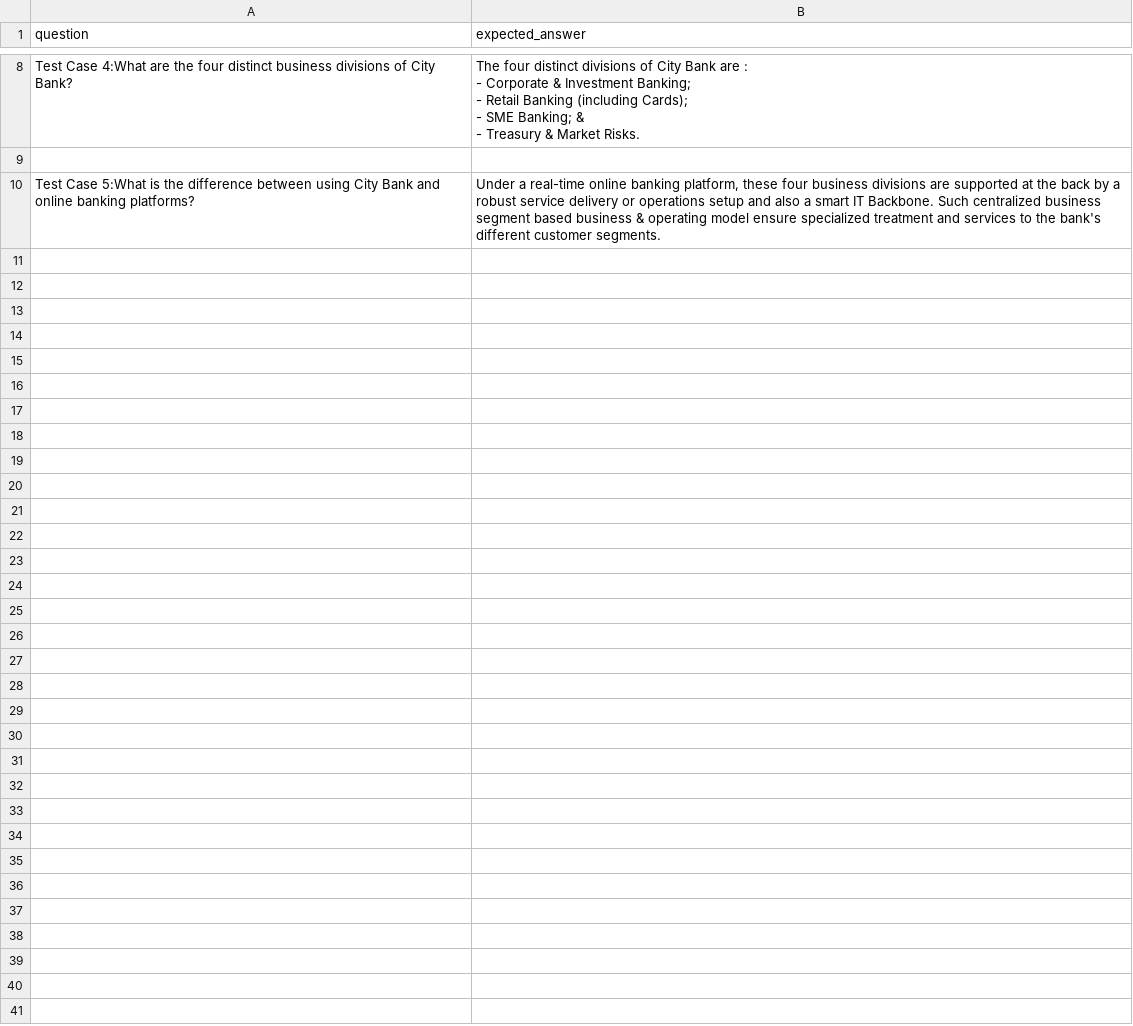
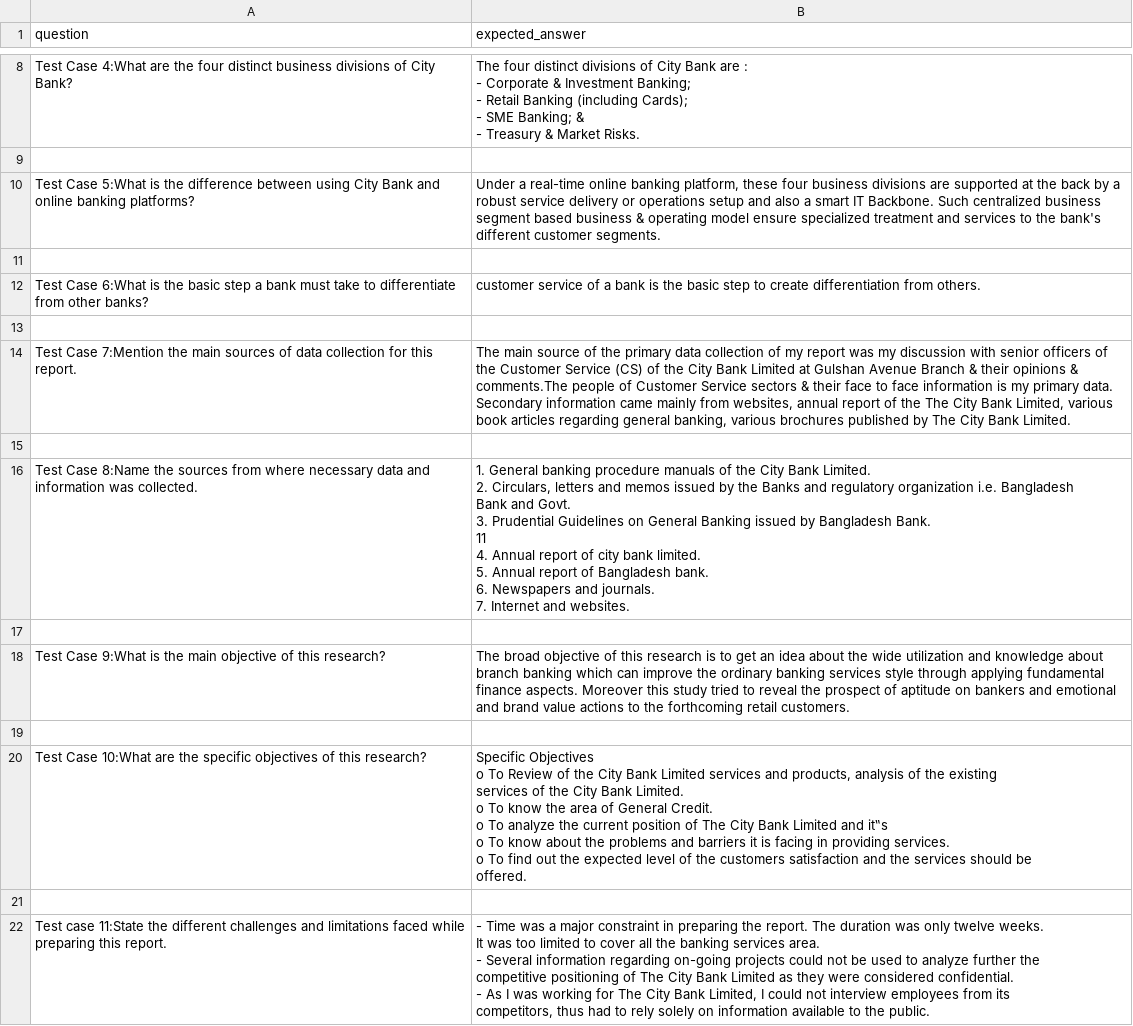
Before and after one commit to suhanaislam52/Bank-Service-Chatbot, a CSV file: testset.csv, drawn as a sheet; only a part is shown, gaps mark what is left out; ↵ is a line break in a cell; the diff names each change by its address in the sheet, - before the commit and + after, or states it on an @@ line.

Commit message:
Testset Update 2

```diff
--- a/testset.csv
+++ b/testset.csv
+row 11: (empty)
+row 12: Test Case 6:What is the basic step a bank must take to differentiate from other banks? | customer service of a bank is the basic step to create differentiation from others.
+row 13: (empty)
+row 14: Test Case 7:Mention the main sources of data collection for this report. | The main source of the primary data collection of my report was my discussion with senior officers of the Customer Service (CS) of the City Bank Limited at Gulshan Avenue Branch & their opinions & comments.The people of Customer Service sectors & their face to face information is my primary data. Secondary information came mainly from websites, annual report of the The City Bank Limited, various book articles regarding general banking, various brochures published by The City Bank Limited.
+row 15: (empty)
+row 16: Test Case 8:Name the sources from where necessary data and information was collected. | 1. General banking procedure manuals of the City Bank Limited. ↵ 2. Circulars, letters and memos issued by the Banks and regulatory organization i.e. Bangladesh ↵ Bank and Govt. ↵ 3. Prudential Guidelines on General Banking issued by Bangladesh Bank. ↵ 11 ↵ 4. Annual report of city bank limited. ↵ 5. Annual report of Bangladesh bank. ↵ 6. Newspapers and journals. ↵ 7. Internet and websites.
+row 17: (empty)
+row 18: Test Case 9:What is the main objective of this research? | The broad objective of this research is to get an idea about the wide utilization and knowledge about branch banking which can improve the ordinary banking services style through applying fundamental finance aspects. Moreover this study tried to reveal the prospect of aptitude on bankers and emotional and brand value actions to the forthcoming retail customers.
+row 19: (empty)
+row 20: Test Case 10:What are the specific objectives of this research? | Specific Objectives ↵ o To Review of the City Bank Limited services and products, analysis of the existing ↵ services of the City Bank Limited. ↵ o To know the area of General Credit. ↵ o To analyze the current position of The City Bank Limited and it‟s ↵ o To know about the problems and barriers it is facing in providing services. ↵ o To find out the expected level of the customers satisfaction and the services should be ↵ offered.
+row 21: (empty)
+row 22: Test case 11:State the different challenges and limitations faced while preparing this report. | - Time was a major constraint in preparing the report. The duration was only twelve weeks. ↵ It was too limited to cover all the banking services area. ↵ - Several information regarding on-going projects could not be used to analyze further the ↵ competitive positioning of The City Bank Limited as they were considered confidential. ↵ - As I was working for The City Bank Limited, I could not interview employees from its ↵ competitors, thus had to rely solely on information available to the public.
```
Also changed, not shown: 1 other file.
